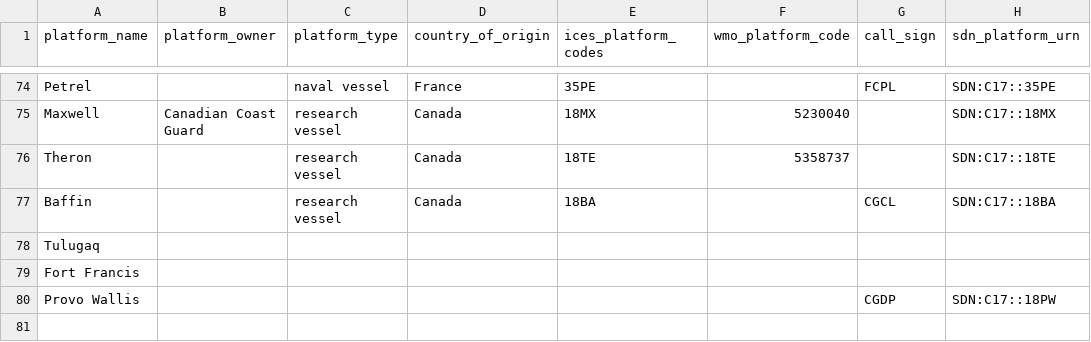
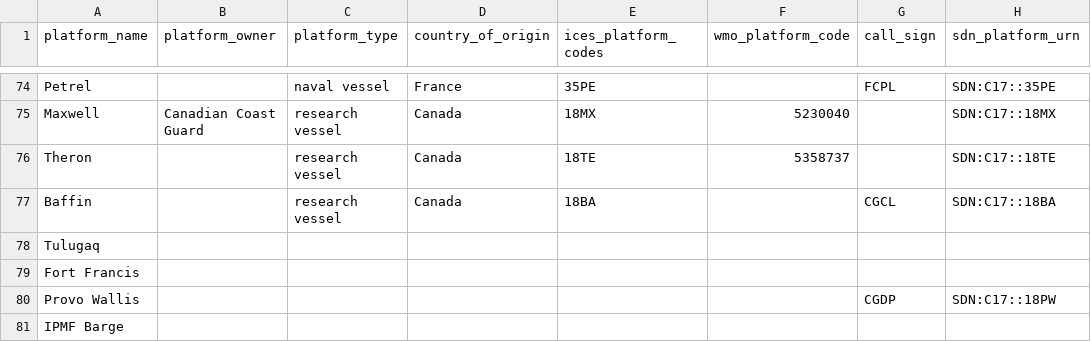
Before and after one commit to cioos-siooc/cioos-siooc_data_transform, a CSV file: projects/odf_transform/reference_platforms.csv, drawn as a sheet; only a part is shown, gaps mark what is left out.

Commit message:
Add platform vocabulary and seabird BODC mapping

```diff
--- a/projects/odf_transform/reference_platforms.csv
+++ b/projects/odf_transform/reference_platforms.csv
@@ -80 +80,2 @@ Fort Francis,
 Provo Wallis,,,,,,CGDP,SDN:C17::18PW
+IPMF Barge
```
Also changed, not shown: 1 other file.
